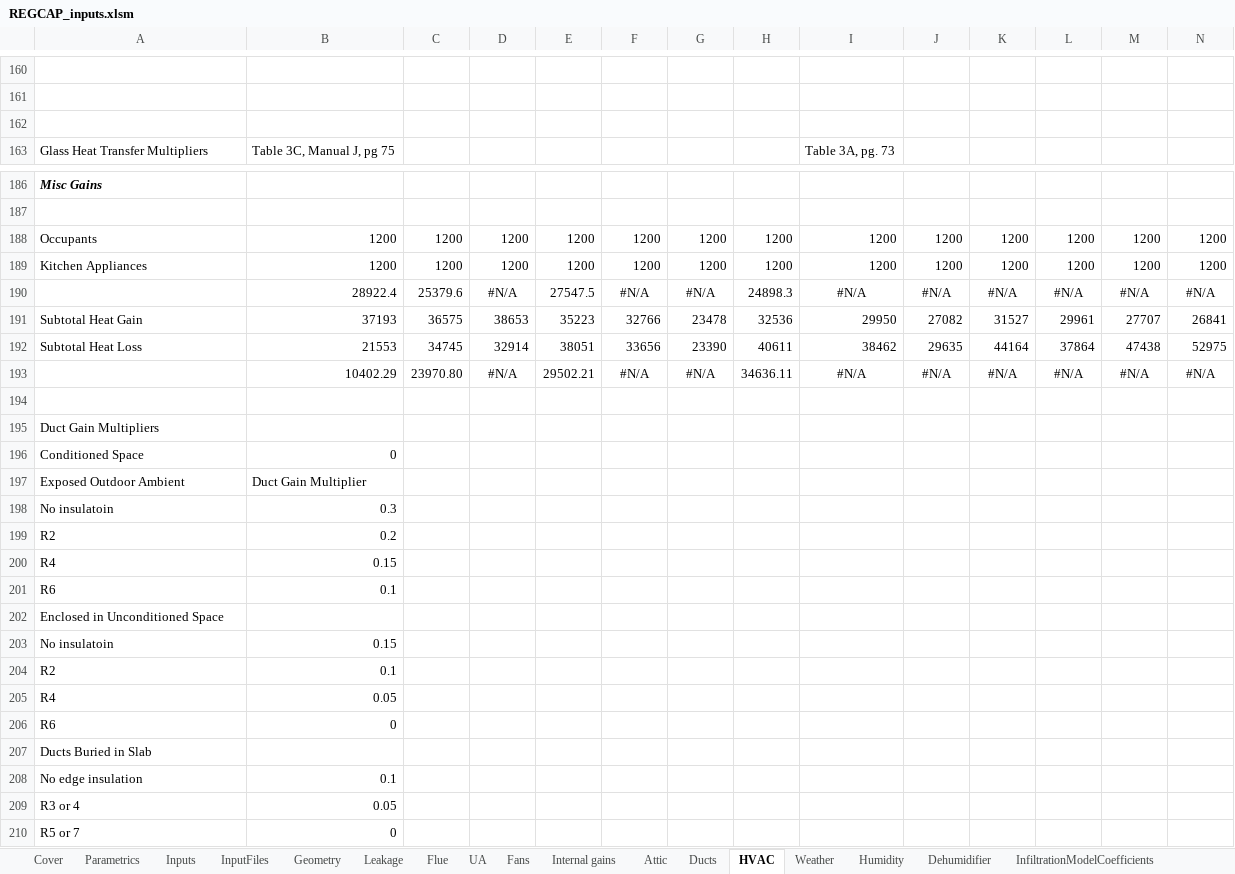
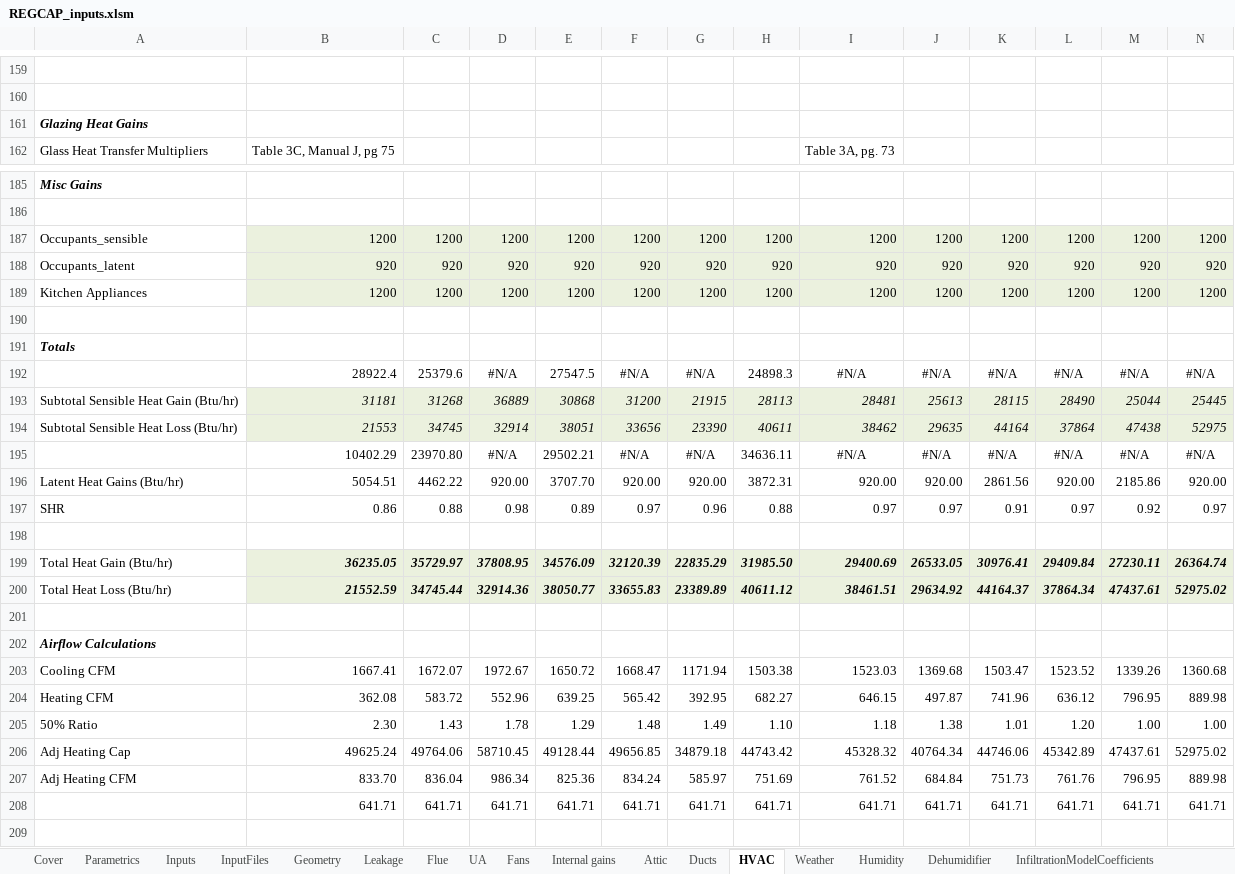
Before and after one commit to btus/regcap, an Excel workbook: REGCAP_inputs.xlsm, sheet HVAC, drawn as a sheet; only a part is shown, gaps mark what is left out; the shorter side is filled out with more unchanged rows; values as stored, in another font and other column widths than the file's, no borders; removed rows and columns are numbered as before the commit, all else as after; rows hold the shown columns only; the diff covers the shown part only; the diff names each change by its address in the sheet, - before the commit and + after, or states it on an @@ line.

Commit message:
Fixed the cooling setpoint used in ManJ calcs. Reformatted ManJ section.

```diff
--- a/REGCAP_inputs.xlsm (sheet HVAC)
+++ b/REGCAP_inputs.xlsm (sheet HVAC)
-A161: (empty)
+A161: Glazing Heat Gains
-A187: Occupants
+A187: Occupants_sensible
-B187:N187 fill: none
+B187:N187 fill: #EBF1DE
+row 188: Occupants_latent | 920 | 920 | 920 | 920 | 920 | 920 | 920 | 920 | 920 | 920 | 920 | 920 | 920
-B189:N189 fill: none
+B189:N189 fill: #EBF1DE
+row 190: (empty)
+row 191: Totals
-row 191: Subtotal Heat Gain | 37193 | 36575 | 38653 | 35223 | 32766 | 23478 | 32536 | 29950 | 27082 | 31527 | 29961 | 27707 | 26841
+row 193: Subtotal Sensible Heat Gain (Btu/hr) | 31181 | 31268 | 36889 | 30868 | 31200 | 21915 | 28113 | 28481 | 25613 | 28115 | 28490 | 25044 | 25445
-A194: Subtotal Heat Loss
+A194: Subtotal Sensible Heat Loss (Btu/hr)
@@ B194:N194 fill: none → #EBF1DE, italic: off → on @@
+row 196: Latent Heat Gains (Btu/hr) | 5054.51 | 4462.22 | 920.00 | 3707.70 | 920.00 | 920.00 | 3872.31 | 920.00 | 920.00 | 2861.56 | 920.00 | 2185.86 | 920.00
+row 197: SHR | 0.86 | 0.88 | 0.98 | 0.89 | 0.97 | 0.96 | 0.88 | 0.97 | 0.97 | 0.91 | 0.97 | 0.92 | 0.97
+row 198: (empty)
+row 199: Total Heat Gain (Btu/hr) | 36235.05 | 35729.97 | 37808.95 | 34576.09 | 32120.39 | 22835.29 | 31985.50 | 29400.69 | 26533.05 | 30976.41 | 29409.84 | 27230.11 | 26364.74
+row 200: Total Heat Loss (Btu/hr) | 21552.59 | 34745.44 | 32914.36 | 38050.77 | 33655.83 | 23389.89 | 40611.12 | 38461.51 | 29634.92 | 44164.37 | 37864.34 | 47437.61 | 52975.02
+row 201: (empty)
+row 202: Airflow Calculations
+row 203: Cooling CFM | 1667.41 | 1672.07 | 1972.67 | 1650.72 | 1668.47 | 1171.94 | 1503.38 | 1523.03 | 1369.68 | 1503.47 | 1523.52 | 1339.26 | 1360.68
+row 204: Heating CFM | 362.08 | 583.72 | 552.96 | 639.25 | 565.42 | 392.95 | 682.27 | 646.15 | 497.87 | 741.96 | 636.12 | 796.95 | 889.98
+row 205: 50% Ratio | 2.30 | 1.43 | 1.78 | 1.29 | 1.48 | 1.49 | 1.10 | 1.18 | 1.38 | 1.01 | 1.20 | 1.00 | 1.00
+row 206: Adj Heating Cap | 49625.24 | 49764.06 | 58710.45 | 49128.44 | 49656.85 | 34879.18 | 44743.42 | 45328.32 | 40764.34 | 44746.06 | 45342.89 | 47437.61 | 52975.02
+row 207: Adj Heating CFM | 833.70 | 836.04 | 986.34 | 825.36 | 834.24 | 585.97 | 751.69 | 761.52 | 684.84 | 751.73 | 761.76 | 796.95 | 889.98
+row 208:  | 641.71 | 641.71 | 641.71 | 641.71 | 641.71 | 641.71 | 641.71 | 641.71 | 641.71 | 641.71 | 641.71 | 641.71 | 641.71
```
Also changed, not shown: 22 added rows, 23 removed rows, 5 edited cells and cell formats elsewhere in this sheet, formulas that keep their value.
